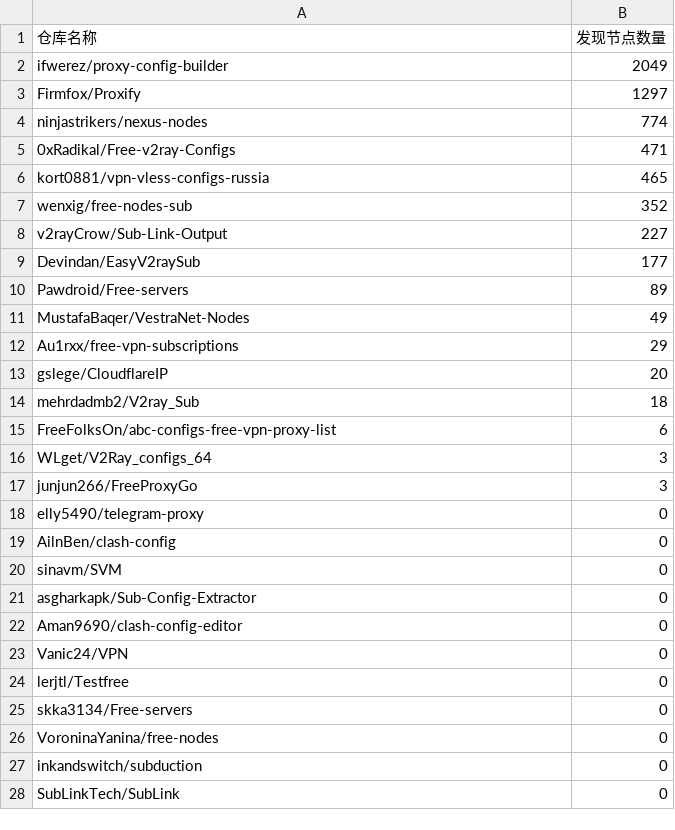
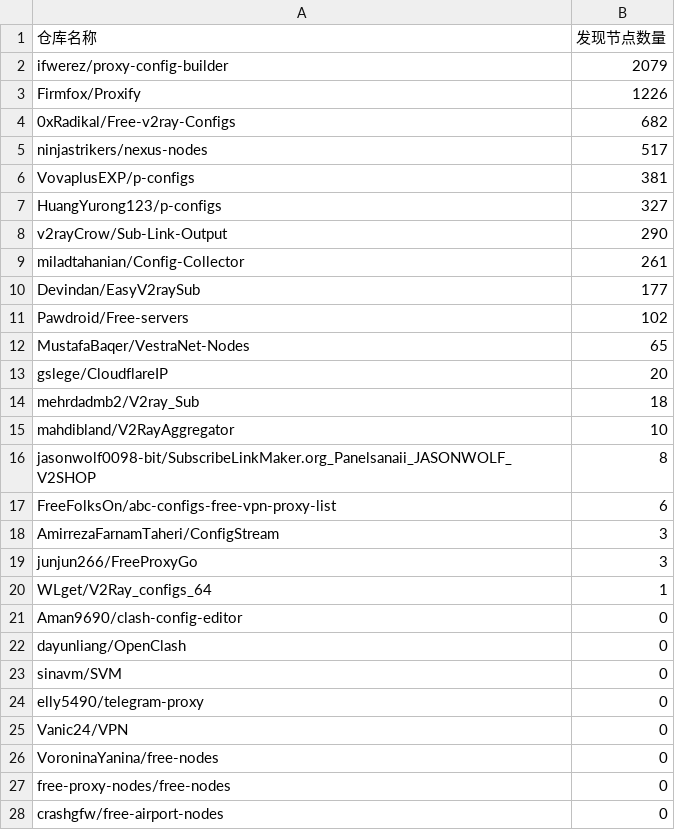
Before and after one commit to qjlxg/off, a CSV file: results/stats.csv, drawn as a sheet; only a part is shown; the shorter side is filled out with more unchanged rows; the diff covers the shown part only.

```diff
--- a/results/stats.csv
+++ b/results/stats.csv
@@ -1,26 +1,28 @@
 仓库名称,发现节点数量
-ifwerez/proxy-config-builder,2049
-Firmfox/Proxify,1297
-ninjastrikers/nexus-nodes,774
-0xRadikal/Free-v2ray-Configs,471
-kort0881/vpn-vless-configs-russia,465
-wenxig/free-nodes-sub,352
-v2rayCrow/Sub-Link-Output,227
+ifwerez/proxy-config-builder,2079
+Firmfox/Proxify,1226
+0xRadikal/Free-v2ray-Configs,682
+ninjastrikers/nexus-nodes,517
+VovaplusEXP/p-configs,381
+HuangYurong123/p-configs,327
+v2rayCrow/Sub-Link-Output,290
+miladtahanian/Config-Collector,261
 Devindan/EasyV2raySub,177
-Pawdroid/Free-servers,89
-MustafaBaqer/VestraNet-Nodes,49
-Au1rxx/free-vpn-subscriptions,29
+Pawdroid/Free-servers,102
+MustafaBaqer/VestraNet-Nodes,65
 gslege/CloudflareIP,20
 mehrdadmb2/V2ray_Sub,18
+mahdibland/V2RayAggregator,10
+jasonwolf0098-bit/SubscribeLinkMaker.org_Panelsanaii_JASONWOLF_V2SHOP,8
 FreeFolksOn/abc-configs-free-vpn-proxy-list,6
-WLget/V2Ray_configs_64,3
+AmirrezaFarnamTaheri/ConfigStream,3
 junjun266/FreeProxyGo,3
+WLget/V2Ray_configs_64,1
+Aman9690/clash-config-editor,0
+dayunliang/OpenClash,0
+sinavm/SVM,0
 elly5490/telegram-proxy,0
-AilnBen/clash-config,0
-sinavm/SVM,0
-asgharkapk/Sub-Config-Extractor,0
-Aman9690/clash-config-editor,0
 Vanic24/VPN,0
-lerjtl/Testfree,0
-skka3134/Free-servers,0
 VoroninaYanina/free-nodes,0
+free-proxy-nodes/free-nodes,0
+crashgfw/free-airport-nodes,0
```
Also changed, not shown: 1 added row elsewhere in this file, 1 other file.
